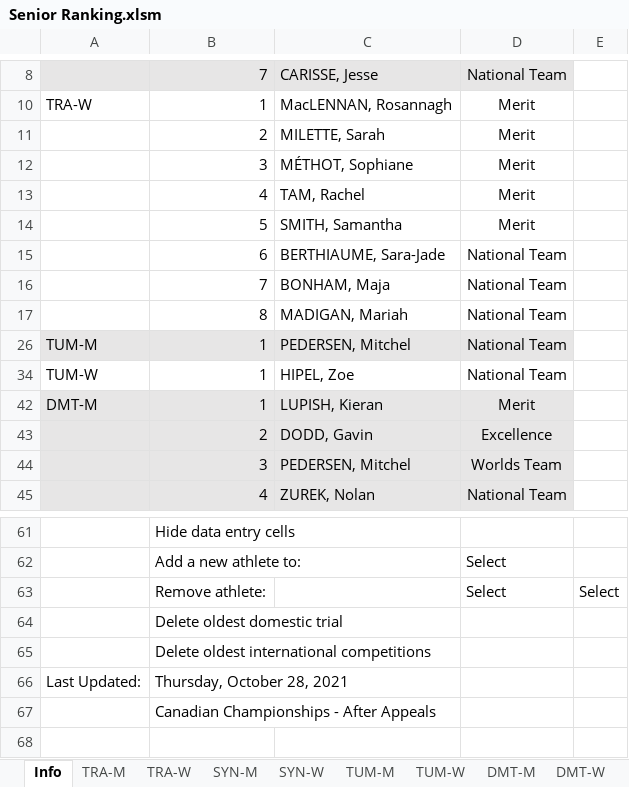
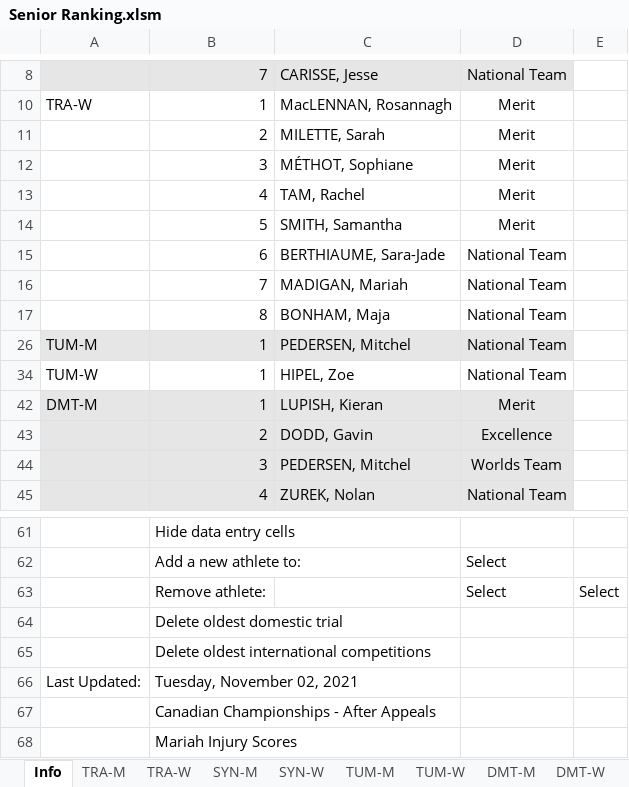
Before and after one commit to trampolinecanada/rankinglists, an Excel workbook: Senior Ranking.xlsm, sheet Info, drawn as a sheet; only a part is shown, gaps mark what is left out; values as stored, in another font and other column widths than the file's, no borders; charts and pictures and conditional formats not drawn; 2 other sheets too large or unreadable and not compared; removed rows and columns are numbered as before the commit, all else as after; the diff names each change by its address in the sheet, - before the commit and + after, or states it on an @@ line.

Commit message:
Mariah Injury Scores

```diff
--- a/Senior Ranking.xlsm (sheet Info)
+++ b/Senior Ranking.xlsm (sheet Info)
-row 16:  | 7 | BONHAM, Maja | National Team
-B16: 8
+B16: 7
+row 17:  | 8 | BONHAM, Maja | National Team
-B66: Thursday, October 28, 2021
+B66: Tuesday, November 02, 2021
+row 68:  | Mariah Injury Scores
```
Also changed, not shown: formulas that keep their value, 1 other file.
